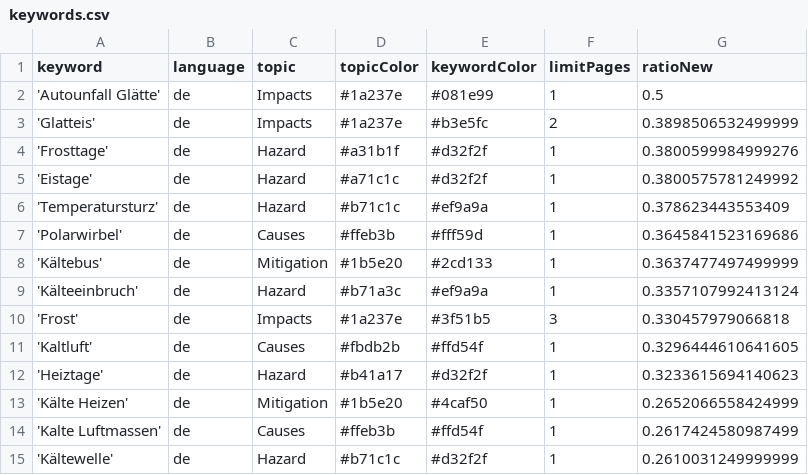
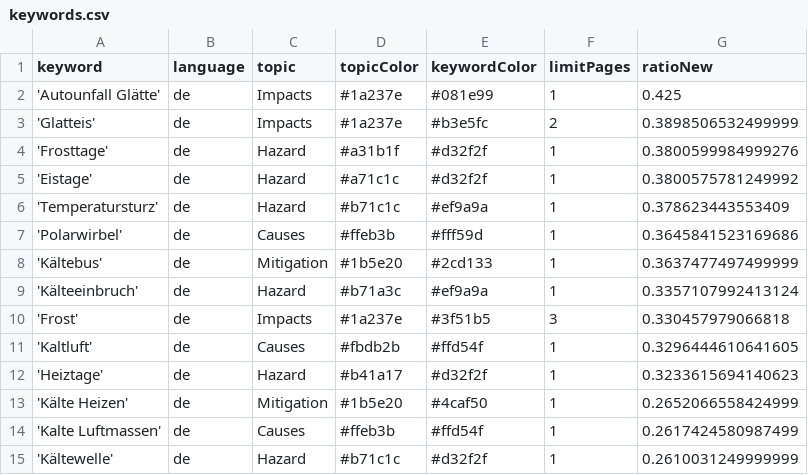
Before and after one commit to annajungfleischnews/coldIsComing, a CSV file: keywords.csv, drawn as a sheet.

Commit message:
Commit from GitHub Actions (harvest:0.0)

```diff
--- a/keywords.csv
+++ b/keywords.csv
@@ -1,3 +1,3 @@
 keyword,language,topic,topicColor,keywordColor,limitPages,ratioNew
-'Autounfall Glätte',de,Impacts,#1a237e,#081e99,1,0.5
+'Autounfall Glätte',de,Impacts,#1a237e,#081e99,1,0.425
 'Glatteis',de,Impacts,#1a237e,#b3e5fc,2,0.3898506532499999
```
